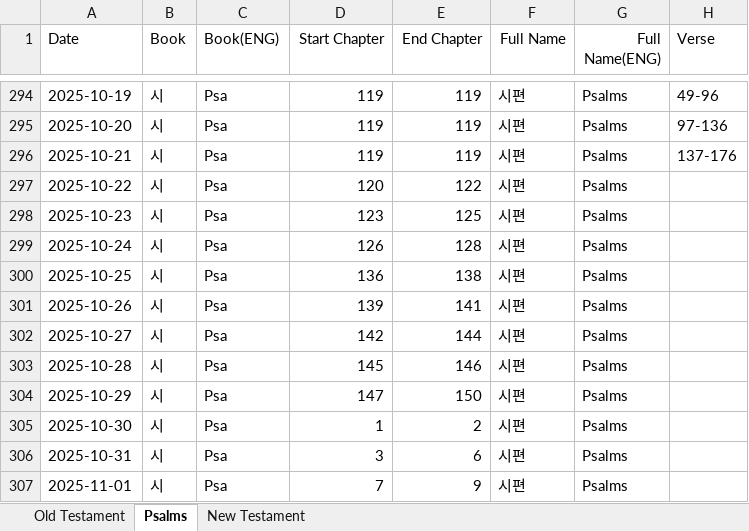
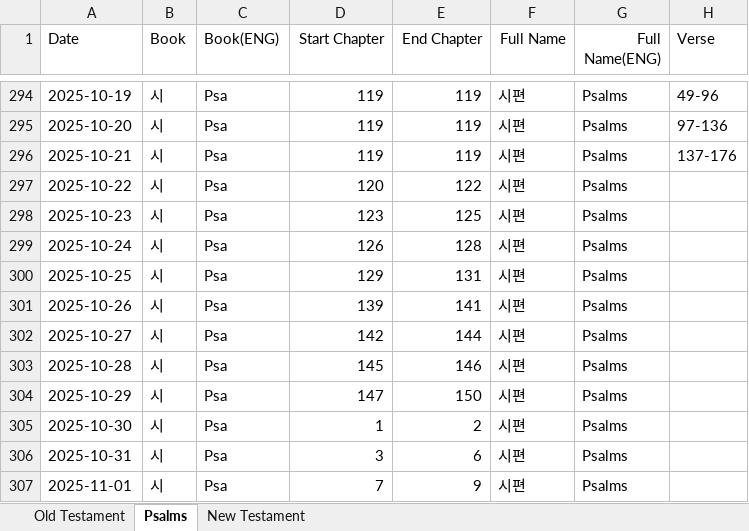
Before and after one commit to RnBly/proclaim-app, an Excel workbook: assets/Proclaim.xlsx, sheet Psalms, drawn as a sheet; only a part is shown, gaps mark what is left out; values as stored, in another font and other column widths than the file's, no borders; the diff names each change by its address in the sheet, - before the commit and + after, or states it on an @@ line.

Commit message:
129-131

```diff
--- a/assets/Proclaim.xlsx (sheet Psalms)
+++ b/assets/Proclaim.xlsx (sheet Psalms)
-D300 (Start Chapter): 136
+D300 (Start Chapter): 129
-E300 (End Chapter): 138
+E300 (End Chapter): 131
```
